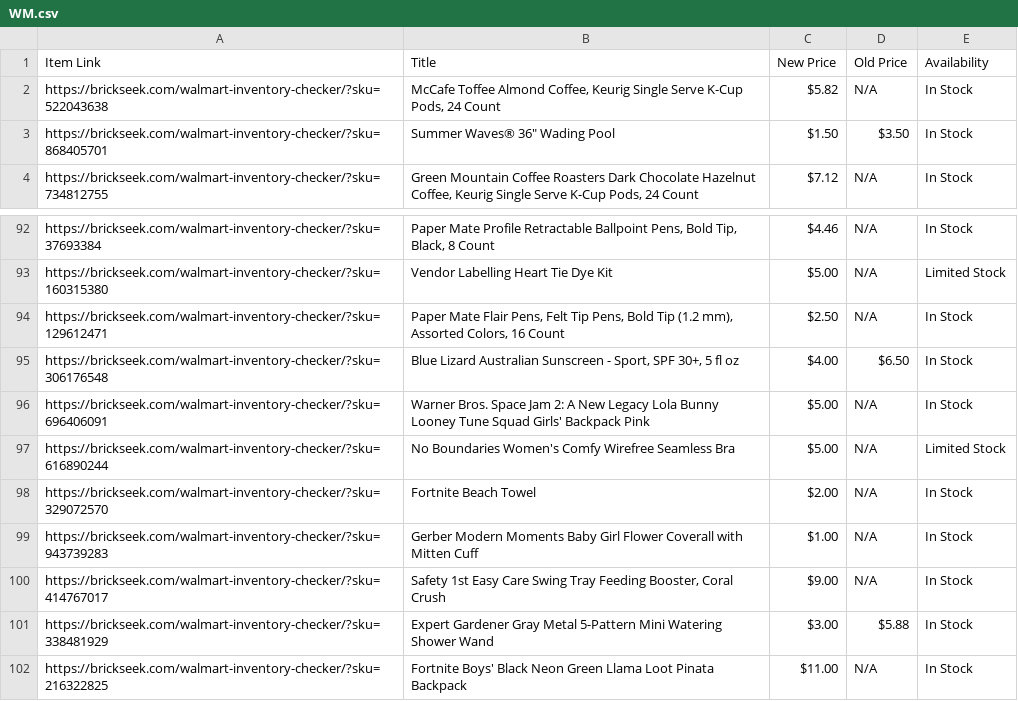
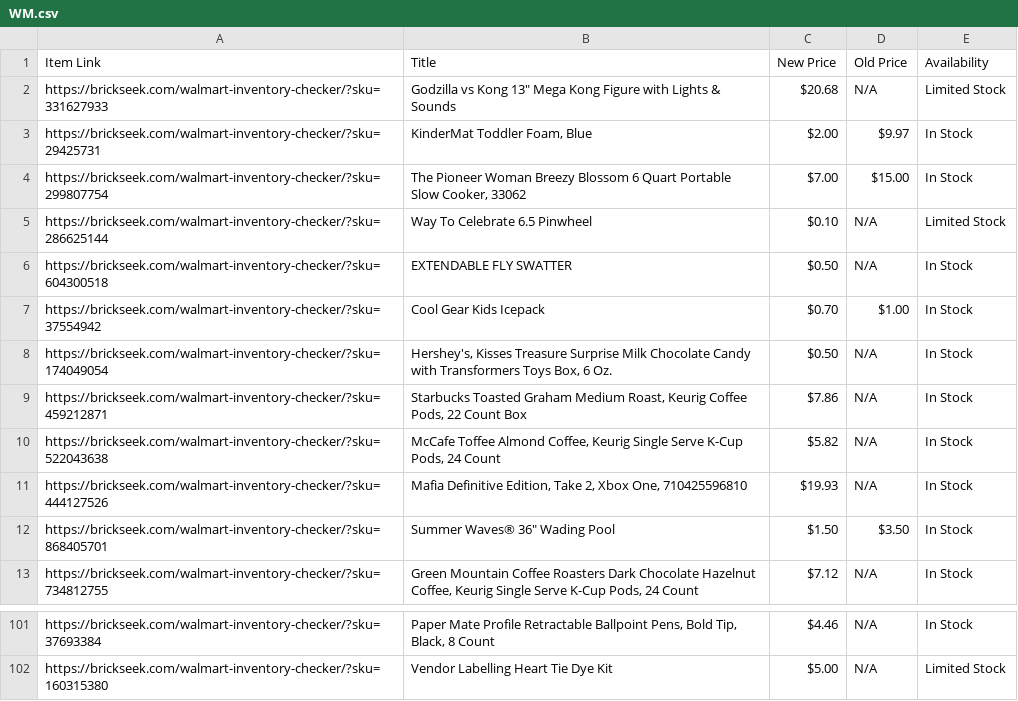
Before and after one commit to Professor42/brickseek, a CSV file: WM.csv, drawn as a sheet; only a part is shown, gaps mark what is left out; removed rows and columns are numbered as before the commit, all else as after; the diff names each change by its address in the sheet, - before the commit and + after, or states it on an @@ line.

```diff
--- a/WM.csv
+++ b/WM.csv
+row 2: https://brickseek.com/walmart-inventory-checker/?sku=331627933 | Godzilla vs Kong 13" Mega Kong Figure with Lights & Sounds | $20.68 | N/A | Limited Stock
+row 3: https://brickseek.com/walmart-inventory-checker/?sku=29425731 | KinderMat Toddler Foam, Blue | $2.00 | $9.97 | In Stock
+row 4: https://brickseek.com/walmart-inventory-checker/?sku=299807754 | The Pioneer Woman Breezy Blossom 6 Quart Portable Slow Cooker, 33062 | $7.00 | $15.00 | In Stock
+row 5: https://brickseek.com/walmart-inventory-checker/?sku=286625144 | Way To Celebrate 6.5 Pinwheel | $0.10 | N/A | Limited Stock
+row 6: https://brickseek.com/walmart-inventory-checker/?sku=604300518 | EXTENDABLE FLY SWATTER | $0.50 | N/A | In Stock
+row 7: https://brickseek.com/walmart-inventory-checker/?sku=37554942 | Cool Gear Kids Icepack | $0.70 | $1.00 | In Stock
+row 8: https://brickseek.com/walmart-inventory-checker/?sku=174049054 | Hershey's, Kisses Treasure Surprise Milk Chocolate Candy with Transformers Toys Box, 6 Oz. | $0.50 | N/A | In Stock
+row 9: https://brickseek.com/walmart-inventory-checker/?sku=459212871 | Starbucks Toasted Graham Medium Roast, Keurig Coffee Pods, 22 Count Box | $7.86 | N/A | In Stock
+row 11: https://brickseek.com/walmart-inventory-checker/?sku=444127526 | Mafia Definitive Edition, Take 2, Xbox One, 710425596810 | $19.93 | N/A | In Stock
-row 94: https://brickseek.com/walmart-inventory-checker/?sku=129612471 | Paper Mate Flair Pens, Felt Tip Pens, Bold Tip (1.2 mm), Assorted Colors, 16 Count | $2.50 | N/A | In Stock
-row 95: https://brickseek.com/walmart-inventory-checker/?sku=306176548 | Blue Lizard Australian Sunscreen - Sport, SPF 30+, 5 fl oz | $4.00 | $6.50 | In Stock
-row 96: https://brickseek.com/walmart-inventory-checker/?sku=696406091 | Warner Bros. Space Jam 2: A New Legacy Lola Bunny Looney Tune Squad Girls' Backpack Pink | $5.00 | N/A | In Stock
-row 97: https://brickseek.com/walmart-inventory-checker/?sku=616890244 | No Boundaries Women's Comfy Wirefree Seamless Bra | $5.00 | N/A | Limited Stock
-row 98: https://brickseek.com/walmart-inventory-checker/?sku=329072570 | Fortnite Beach Towel | $2.00 | N/A | In Stock
-row 99: https://brickseek.com/walmart-inventory-checker/?sku=943739283 | Gerber Modern Moments Baby Girl Flower Coverall with Mitten Cuff | $1.00 | N/A | In Stock
-row 100: https://brickseek.com/walmart-inventory-checker/?sku=414767017 | Safety 1st Easy Care Swing Tray Feeding Booster, Coral Crush | $9.00 | N/A | In Stock
-row 101: https://brickseek.com/walmart-inventory-checker/?sku=338481929 | Expert Gardener Gray Metal 5-Pattern Mini Watering Shower Wand | $3.00 | $5.88 | In Stock
-row 102: https://brickseek.com/walmart-inventory-checker/?sku=216322825 | Fortnite Boys' Black Neon Green Llama Loot Pinata Backpack | $11.00 | N/A | In Stock
```
